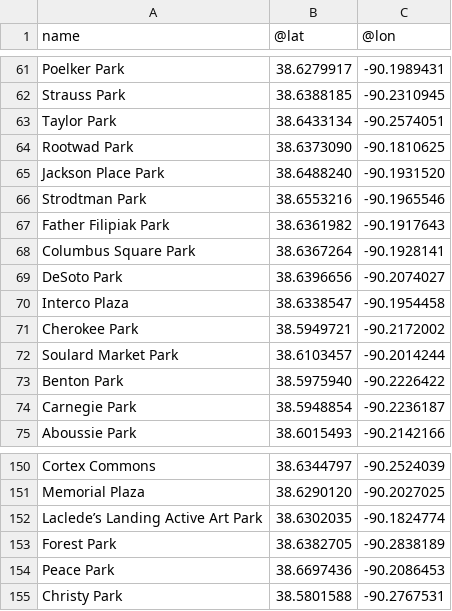
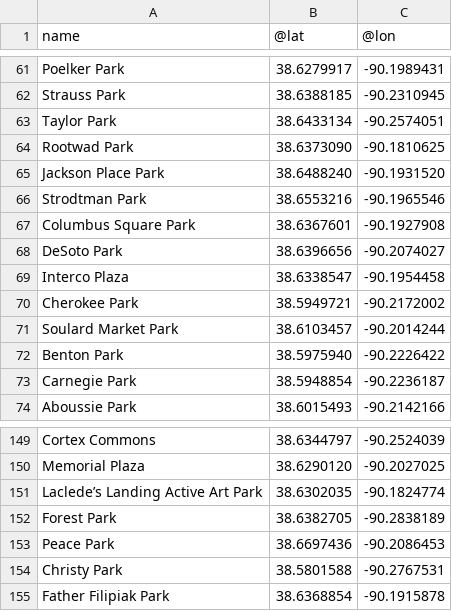
Before and after one commit to data-engineering-workshop/overpass, a CSV file: data.csv, drawn as a sheet; only a part is shown, gaps mark what is left out.

```diff
--- a/data.csv
+++ b/data.csv
@@ -66,4 +66,3 @@ Jackson Place Park,38.6488240,-90.1931520
 Strodtman Park,38.6553216,-90.1965546
-Father Filipiak Park,38.6361982,-90.1917643
-Columbus Square Park,38.6367264,-90.1928141
+Columbus Square Park,38.6367601,-90.1927908
 DeSoto Park,38.6396656,-90.2074027
@@ -155 +154,2 @@ Peace Park,38.6697436,-90.2086453
 Christy Park,38.5801588,-90.2767531
+Father Filipiak Park,38.6368854,-90.1915878
```
